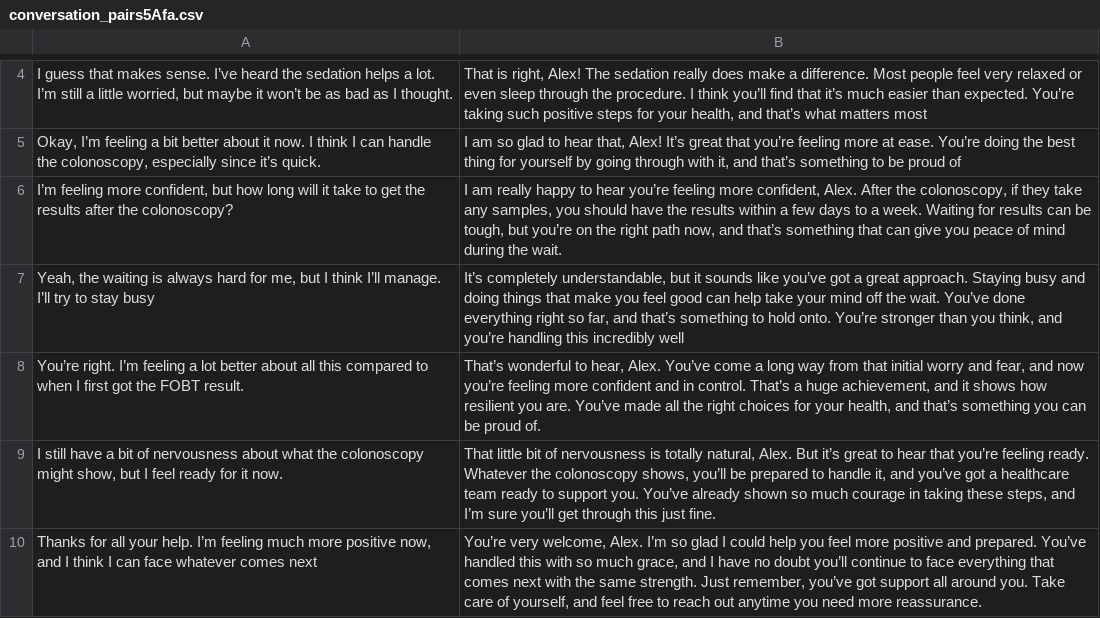
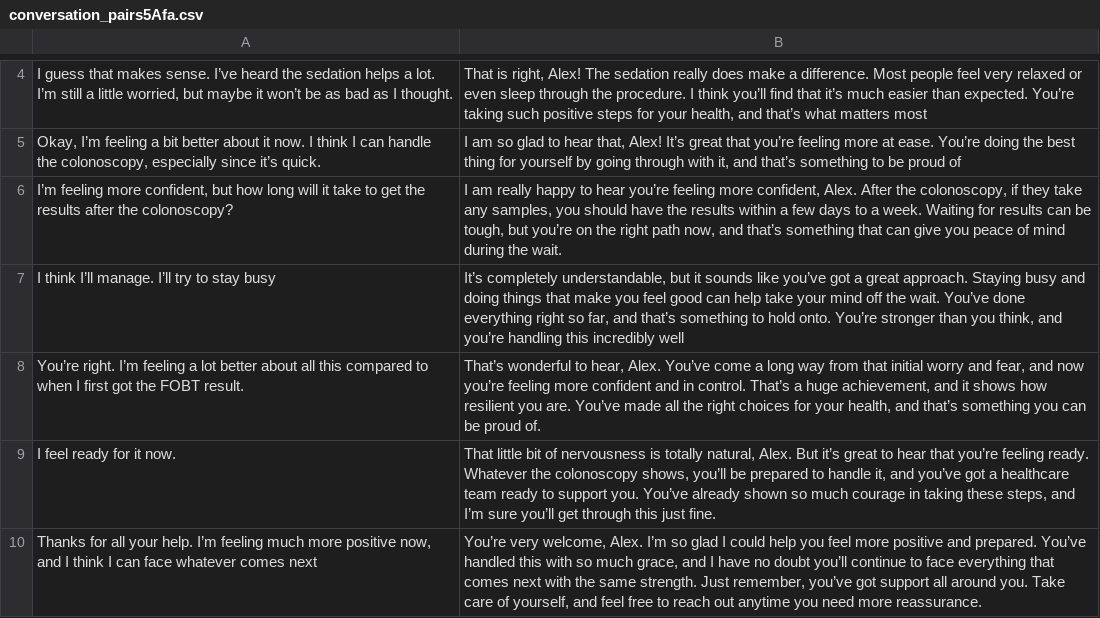
Before and after one commit to VanLan0/EmoTune2024, a CSV file: conversation_pairs5Afa.csv, drawn as a sheet; only a part is shown, gaps mark what is left out; the diff names each change by its address in the sheet, - before the commit and + after, or states it on an @@ line.

Commit message:
Add files via upload

```diff
--- a/conversation_pairs5Afa.csv
+++ b/conversation_pairs5Afa.csv
-A7: Yeah, the waiting is always hard for me, but I think…
+A7: I think…
-A9: I still have a bit of nervousness about what the colonoscopy might show, but I feel ready…
+A9: I feel ready…
```
